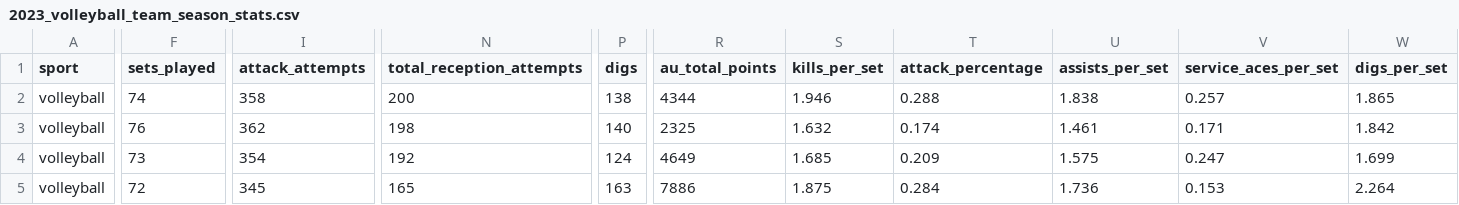
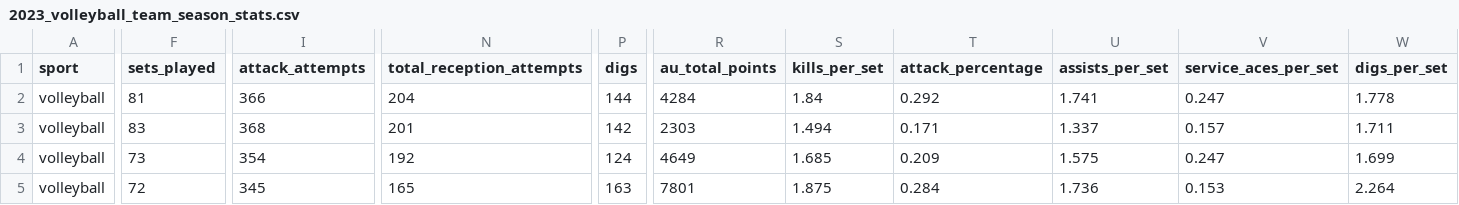
Before and after one commit to armstjc/athletes-unlimited-data, a CSV file: volleyball/team_stats/season_stats/2023_volleyball_team_season_stats.csv, drawn as a sheet; only a part is shown, gaps mark what is left out; the diff covers the shown part only; the diff names each change by its address in the sheet, - before the commit and + after, or states it on an @@ line.

```diff
--- a/volleyball/team_stats/season_stats/2023_volleyball_team_season_stats.csv
+++ b/volleyball/team_stats/season_stats/2023_volleyball_team_season_stats.csv
-F2 (sets_played): 74
+F2 (sets_played): 81
-I2 (attack_attempts): 358
+I2 (attack_attempts): 366
-N2 (total_reception_attempts): 200
+N2 (total_reception_attempts): 204
-P2 (digs): 138
+P2 (digs): 144
-R2 (au_total_points): 4344
+R2 (au_total_points): 4284
-S2 (kills_per_set): 1.946
+S2 (kills_per_set): 1.84
-T2 (attack_percentage): 0.288
+T2 (attack_percentage): 0.292
-U2 (assists_per_set): 1.838
+U2 (assists_per_set): 1.741
-V2 (service_aces_per_set): 0.257
+V2 (service_aces_per_set): 0.247
-W2 (digs_per_set): 1.865
+W2 (digs_per_set): 1.778
-F3 (sets_played): 76
+F3 (sets_played): 83
-I3 (attack_attempts): 362
+I3 (attack_attempts): 368
-N3 (total_reception_attempts): 198
+N3 (total_reception_attempts): 201
-P3 (digs): 140
+P3 (digs): 142
-R3 (au_total_points): 2325
+R3 (au_total_points): 2303
-S3 (kills_per_set): 1.632
+S3 (kills_per_set): 1.494
-T3 (attack_percentage): 0.174
+T3 (attack_percentage): 0.171
-U3 (assists_per_set): 1.461
+U3 (assists_per_set): 1.337
-V3 (service_aces_per_set): 0.171
+V3 (service_aces_per_set): 0.157
-W3 (digs_per_set): 1.842
+W3 (digs_per_set): 1.711
-R5 (au_total_points): 7886
+R5 (au_total_points): 7801
```
Also changed, not shown: 8 edited cells elsewhere in this file, volleyball/pbp/2023_volleyball_pbp.csv, volleyball/team_stats/game_stats/2023_volleyball_team_game_stats.csv.
